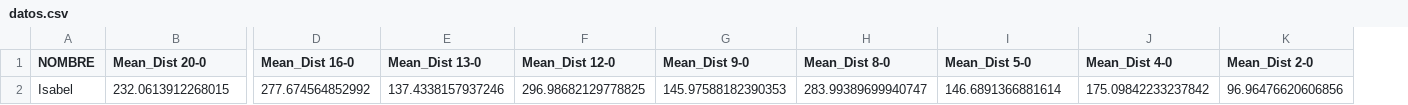
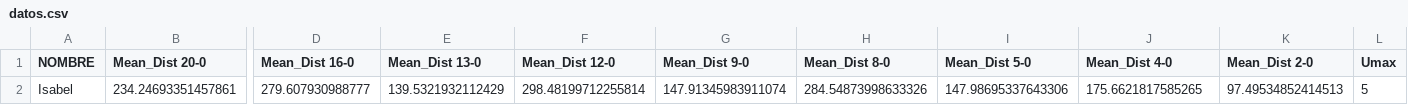
Before and after one commit to SecureworldProject/ChallengeMM_Reco_Mano, a CSV file: datos.csv, drawn as a sheet; only a part is shown, gaps mark what is left out; removed rows and columns are numbered as before the commit, all else as after; rows hold the shown columns only; the diff names each change by its address in the sheet, - before the commit and + after, or states it on an @@ line.

```diff
--- a/datos.csv
+++ b/datos.csv
+column L (Umax), empty
-row 2: Isabel | 232.0613912268015 | 277.674564852992 | 137.4338157937246 | 296.98682129778825 | 145.97588182390353 | 283.99389699940747 | 146.6891366881614 | 175.09842233237842 | 96.96476620606856
+row 2: Isabel | 234.24693351457861 | 279.607930988777 | 139.5321932112429 | 298.48199712255814 | 147.91345983911074 | 284.54873998633326 | 147.98695337643306 | 175.6621817585265 | 97.49534852414513 | 5
```
Also changed, not shown: 2 other files.
